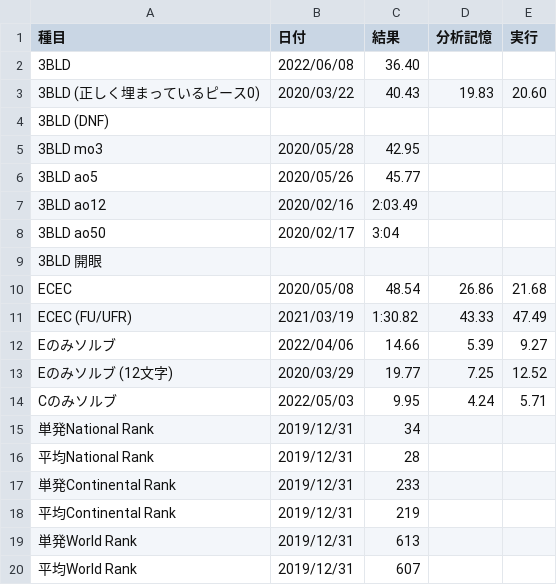
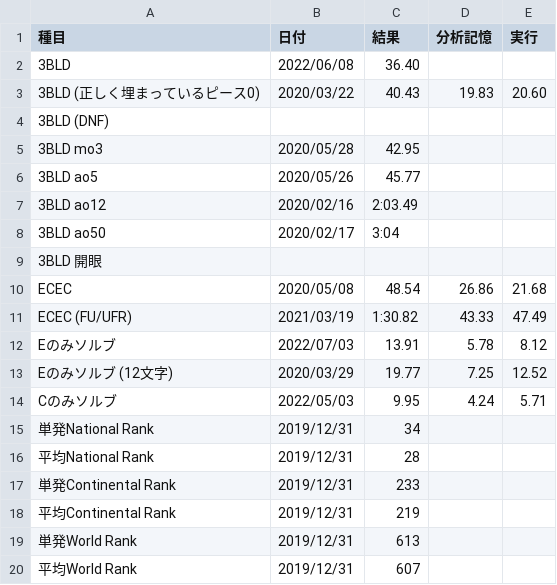
Before and after one commit to sakabar/PB_history, a CSV file: results/3BLD.csv, drawn as a sheet.

Commit message:
3BLD edge only 13.91=[5.78]+8.12 B2 U R2 B2 F' D2 U2 F' L2 U2 R2 D2 R F' L' R D' L' R

```diff
--- a/results/3BLD.csv
+++ b/results/3BLD.csv
@@ -11,3 +11,3 @@ ECEC,2020/05/08,48.54,26.86,21.68
 ECEC (FU/UFR),2021/03/19,1:30.82,43.33,47.49
-Eのみソルブ,2022/04/06,14.66,5.39,9.27
+Eのみソルブ,2022/07/03,13.91,5.78,8.12
 Eのみソルブ (12文字),2020/03/29,19.77,7.25,12.52
```
